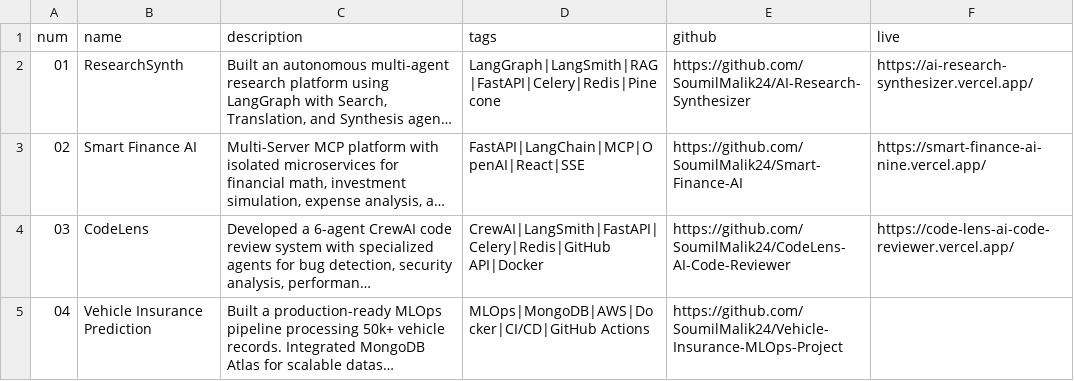
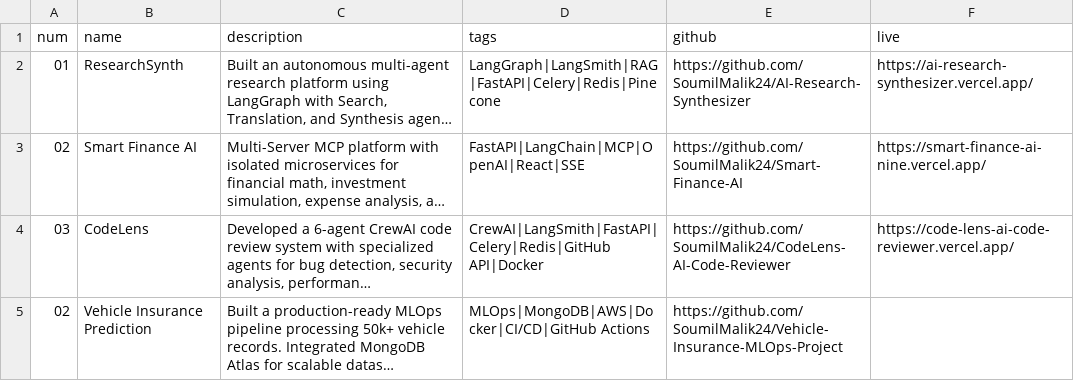
Before and after one commit to SoumilMalik24/SoumilMalik-Portfolio, a CSV file: src/data/projects.csv, drawn as a sheet; long unchanged cells end in …; the diff names each change by its address in the sheet, - before the commit and + after, or states it on an @@ line.

```diff
--- a/src/data/projects.csv
+++ b/src/data/projects.csv
-A5 (num): 04
+A5 (num): 02
```
Also changed, not shown: 17 other files.
